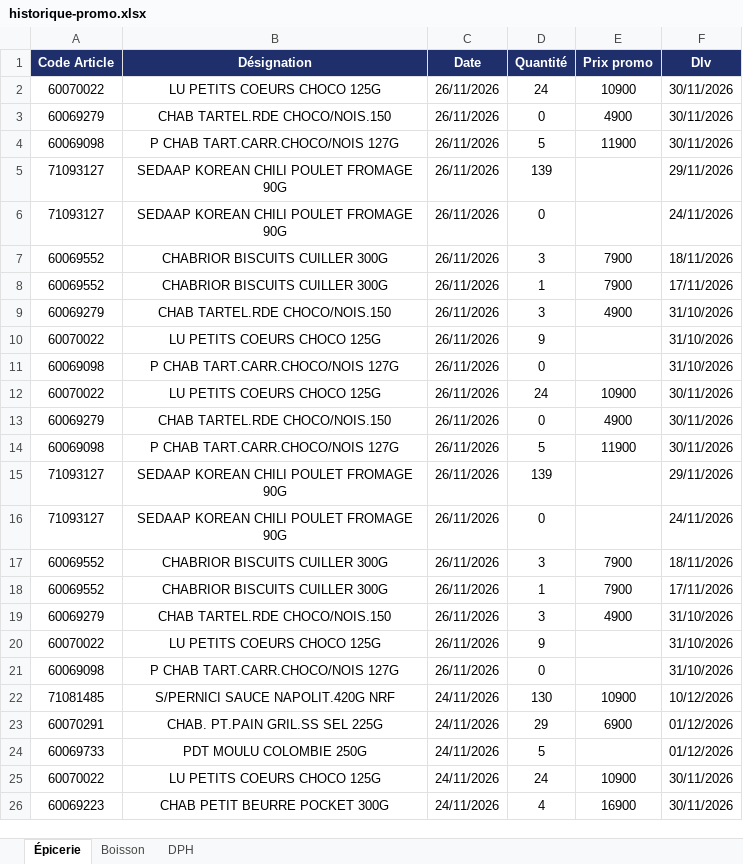
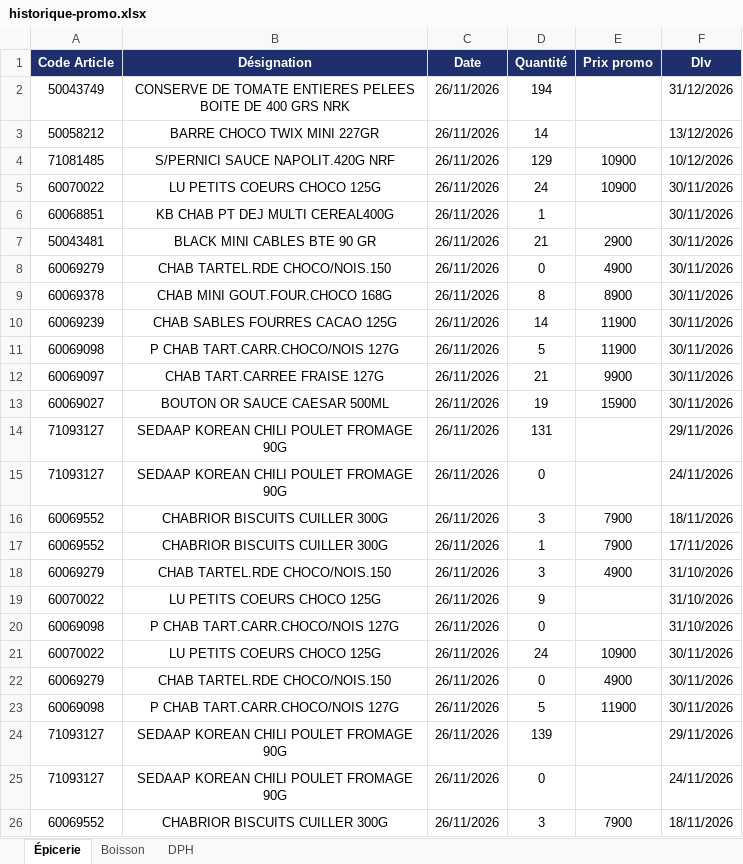
Before and after one commit to Tolotra4023/CR4, an Excel workbook: KIBO4/historique-promo.xlsx, sheet Épicerie, drawn as a sheet; only a part is shown; the shorter side is filled out with more unchanged rows; values as stored, in another font and other column widths than the file's, no borders; the diff names each change by its address in the sheet, - before the commit and + after, or states it on an @@ line.

Commit message:
Historique promo KIBO4 (+21)

```diff
--- a/KIBO4/historique-promo.xlsx (sheet Épicerie)
+++ b/KIBO4/historique-promo.xlsx (sheet Épicerie)
+row 2: 50043749 | CONSERVE DE TOMATE ENTIERES PELEES BOITE DE 400 GRS NRK | 26/11/2026 | 194 |  | 31/12/2026
+row 3: 50058212 | BARRE CHOCO TWIX MINI 227GR | 26/11/2026 | 14 |  | 13/12/2026
+row 4: 71081485 | S/PERNICI SAUCE NAPOLIT.420G NRF | 26/11/2026 | 129 | 10900 | 10/12/2026
+row 5: 60070022 | LU PETITS COEURS CHOCO 125G | 26/11/2026 | 24 | 10900 | 30/11/2026
+row 6: 60068851 | KB CHAB PT DEJ MULTI CEREAL400G | 26/11/2026 | 1 |  | 30/11/2026
+row 7: 50043481 | BLACK MINI CABLES BTE 90 GR | 26/11/2026 | 21 | 2900 | 30/11/2026
+row 8: 60069279 | CHAB TARTEL.RDE CHOCO/NOIS.150 | 26/11/2026 | 0 | 4900 | 30/11/2026
+row 9: 60069378 | CHAB MINI GOUT.FOUR.CHOCO 168G | 26/11/2026 | 8 | 8900 | 30/11/2026
+row 10: 60069239 | CHAB SABLES FOURRES CACAO 125G | 26/11/2026 | 14 | 11900 | 30/11/2026
+row 11: 60069098 | P CHAB TART.CARR.CHOCO/NOIS 127G | 26/11/2026 | 5 | 11900 | 30/11/2026
+row 12: 60069097 | CHAB TART.CARREE FRAISE 127G | 26/11/2026 | 21 | 9900 | 30/11/2026
+row 13: 60069027 | BOUTON OR SAUCE CAESAR 500ML | 26/11/2026 | 19 | 15900 | 30/11/2026
+row 14: 71093127 | SEDAAP KOREAN CHILI POULET FROMAGE 90G | 26/11/2026 | 131 |  | 29/11/2026
+row 15: 71093127 | SEDAAP KOREAN CHILI POULET FROMAGE 90G | 26/11/2026 | 0 |  | 24/11/2026
+row 16: 60069552 | CHABRIOR BISCUITS CUILLER 300G | 26/11/2026 | 3 | 7900 | 18/11/2026
+row 17: 60069552 | CHABRIOR BISCUITS CUILLER 300G | 26/11/2026 | 1 | 7900 | 17/11/2026
+row 18: 60069279 | CHAB TARTEL.RDE CHOCO/NOIS.150 | 26/11/2026 | 3 | 4900 | 31/10/2026
+row 19: 60070022 | LU PETITS COEURS CHOCO 125G | 26/11/2026 | 9 |  | 31/10/2026
+row 20: 60069098 | P CHAB TART.CARR.CHOCO/NOIS 127G | 26/11/2026 | 0 |  | 31/10/2026
```
Also changed, not shown: sheet Boisson.
